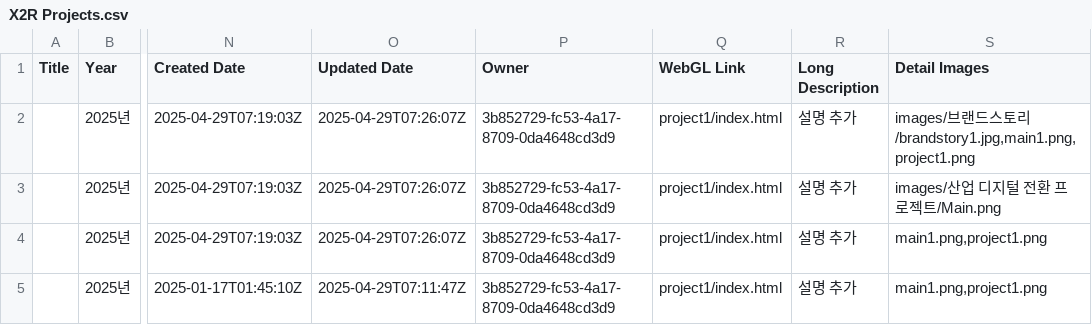
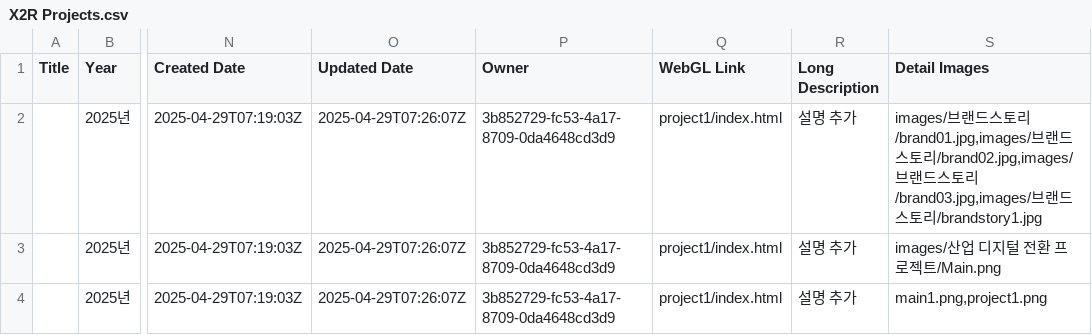
Before and after one commit to X2RMaster/X2RHomepage, a CSV file: X2R Projects.csv, drawn as a sheet; only a part is shown, gaps mark what is left out; the shorter side is filled out with more unchanged rows; the diff names each change by its address in the sheet, - before the commit and + after, or states it on an @@ line.

Commit message:
브랜드스토리
gallery 사진추가

```diff
--- a/X2R Projects.csv
+++ b/X2R Projects.csv
-S2 (Detail Images): …토리/brandstory1.jpg,main1.png,project1.png
+S2 (Detail Images): …토리/brand01.jpg,images/브랜드스토리/brand02.jpg,images/브랜드스토리/brand03.jpg,images/브랜드스토리/brandstory1.jpg
```
Also changed, not shown: 3 other files.
